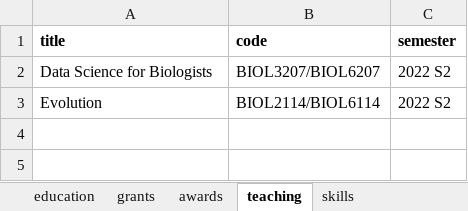
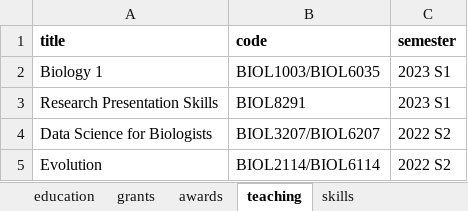
Before and after one commit to rpodonnell/RPO_CV, an Excel workbook: RPO_vitae_data.xlsx, sheet teaching, drawn as a sheet; values as stored, in another font and other column widths than the file's, no borders; the diff names each change by its address in the sheet, - before the commit and + after, or states it on an @@ line.

Commit message:
updated grant and teaching info

```diff
--- a/RPO_vitae_data.xlsx (sheet teaching)
+++ b/RPO_vitae_data.xlsx (sheet teaching)
+row 2: Biology 1 | BIOL1003/BIOL6035 | 2023 S1
+row 3: Research Presentation Skills | BIOL8291 | 2023 S1
```
Also changed, not shown: sheet grants, 3 other files.
